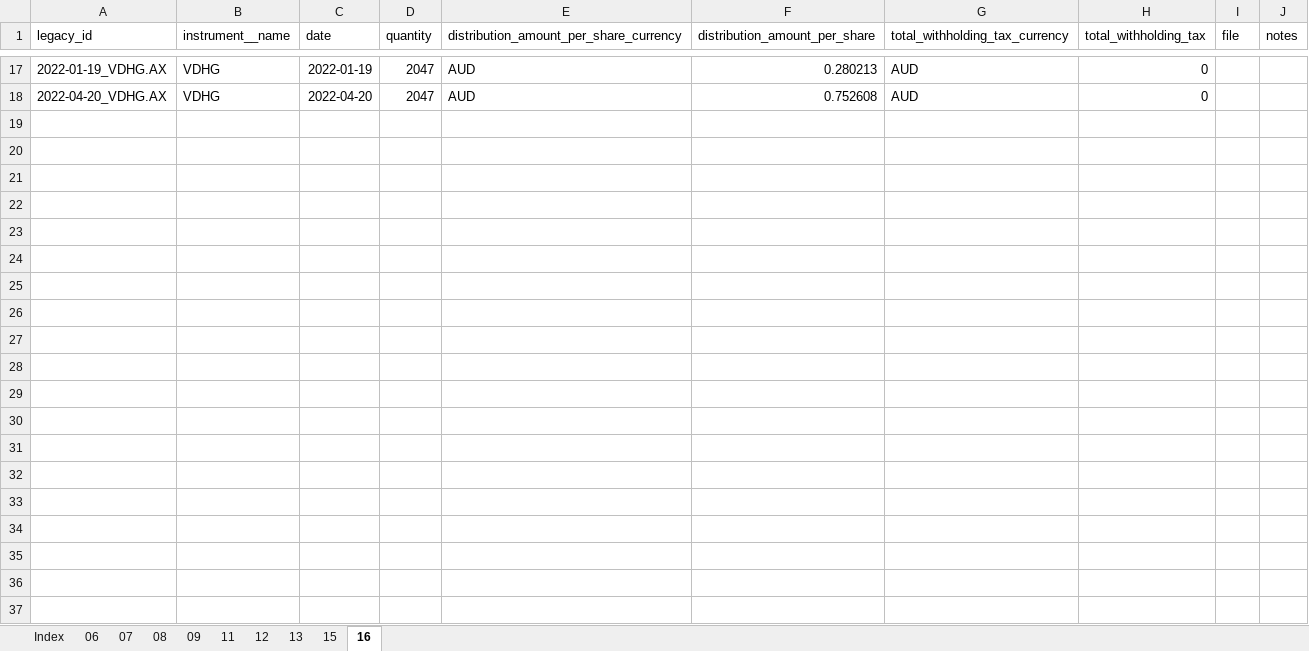
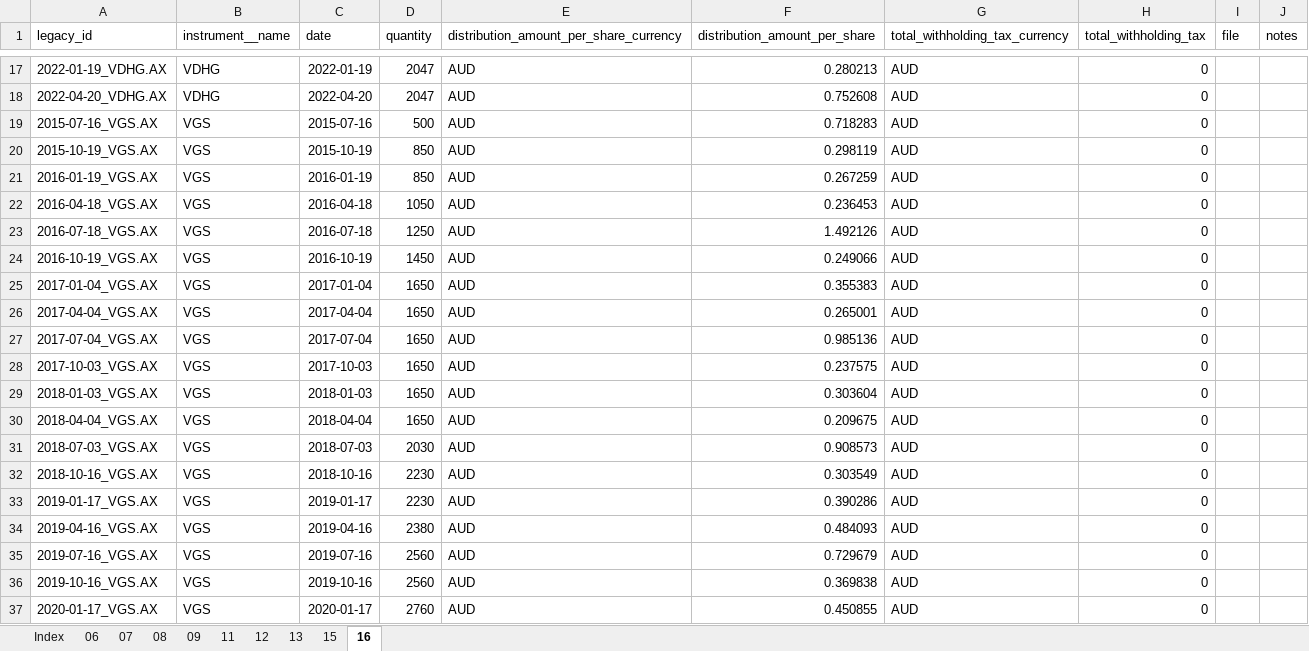
Before and after one commit to pretoriusdre/share-dinkum, an Excel workbook: share_dinkum_proj/share_dinkum_app/import_data/data_import_template_public.xlsx, sheet 16, drawn as a sheet; only a part is shown, gaps mark what is left out; values as stored, in another font and other column widths than the file's, no borders; table styles not drawn; the diff covers the shown part only; the diff names each change by its address in the sheet, - before the commit and + after, or states it on an @@ line.

```diff
--- a/share_dinkum_proj/share_dinkum_app/import_data/data_import_template_public.xlsx (sheet 16)
+++ b/share_dinkum_proj/share_dinkum_app/import_data/data_import_template_public.xlsx (sheet 16)
+row 19: 2015-07-16_VGS.AX | VGS | 2015-07-16 | 500 | AUD | 0.718283 | AUD | 0
+row 20: 2015-10-19_VGS.AX | VGS | 2015-10-19 | 850 | AUD | 0.298119 | AUD | 0
+row 21: 2016-01-19_VGS.AX | VGS | 2016-01-19 | 850 | AUD | 0.267259 | AUD | 0
+row 22: 2016-04-18_VGS.AX | VGS | 2016-04-18 | 1050 | AUD | 0.236453 | AUD | 0
+row 23: 2016-07-18_VGS.AX | VGS | 2016-07-18 | 1250 | AUD | 1.492126 | AUD | 0
+row 24: 2016-10-19_VGS.AX | VGS | 2016-10-19 | 1450 | AUD | 0.249066 | AUD | 0
+row 25: 2017-01-04_VGS.AX | VGS | 2017-01-04 | 1650 | AUD | 0.355383 | AUD | 0
+row 26: 2017-04-04_VGS.AX | VGS | 2017-04-04 | 1650 | AUD | 0.265001 | AUD | 0
+row 27: 2017-07-04_VGS.AX | VGS | 2017-07-04 | 1650 | AUD | 0.985136 | AUD | 0
+row 28: 2017-10-03_VGS.AX | VGS | 2017-10-03 | 1650 | AUD | 0.237575 | AUD | 0
+row 29: 2018-01-03_VGS.AX | VGS | 2018-01-03 | 1650 | AUD | 0.303604 | AUD | 0
+row 30: 2018-04-04_VGS.AX | VGS | 2018-04-04 | 1650 | AUD | 0.209675 | AUD | 0
+row 31: 2018-07-03_VGS.AX | VGS | 2018-07-03 | 2030 | AUD | 0.908573 | AUD | 0
+row 32: 2018-10-16_VGS.AX | VGS | 2018-10-16 | 2230 | AUD | 0.303549 | AUD | 0
+row 33: 2019-01-17_VGS.AX | VGS | 2019-01-17 | 2230 | AUD | 0.390286 | AUD | 0
+row 34: 2019-04-16_VGS.AX | VGS | 2019-04-16 | 2380 | AUD | 0.484093 | AUD | 0
+row 35: 2019-07-16_VGS.AX | VGS | 2019-07-16 | 2560 | AUD | 0.729679 | AUD | 0
+row 36: 2019-10-16_VGS.AX | VGS | 2019-10-16 | 2560 | AUD | 0.369838 | AUD | 0
+row 37: 2020-01-17_VGS.AX | VGS | 2020-01-17 | 2760 | AUD | 0.450855 | AUD | 0
```
Also changed, not shown: 22 added rows elsewhere in this sheet, sheet 08, sheet 13, 5 other files.
